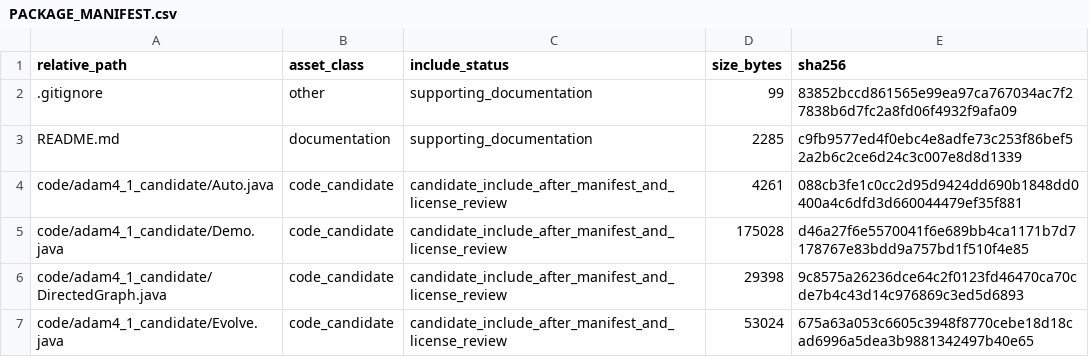
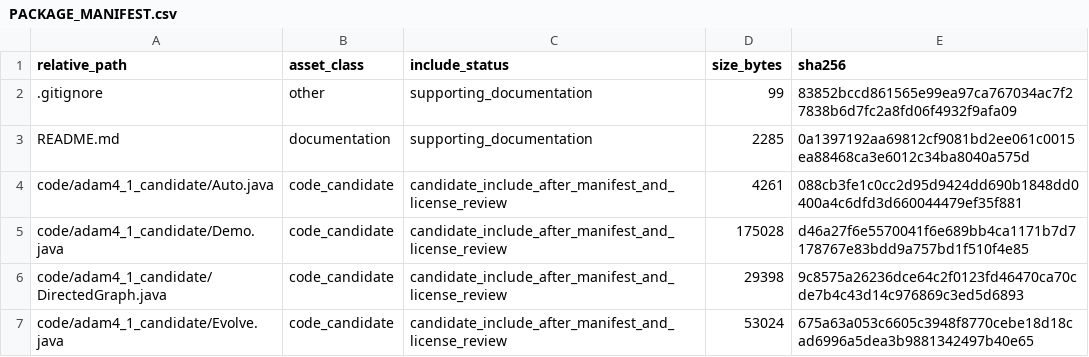
Before and after one commit to dlevinson/paper-2017-14-a-model-of-the-rise-and-fall-of-roads, a CSV file: PACKAGE_MANIFEST.csv, drawn as a sheet; only a part is shown.

Commit message:
Refresh package release-boundary sidecars

```diff
--- a/PACKAGE_MANIFEST.csv
+++ b/PACKAGE_MANIFEST.csv
@@ -2,3 +2,3 @@ relative_path,asset_class,include_status,size_bytes,sha256
 .gitignore,other,supporting_documentation,99,83852bccd861565e99ea97ca767034ac7f27838b6d7fc2a8fd06f4932f9afa09
-README.md,documentation,supporting_documentation,2285,c9fb9577ed4f0ebc4e8adfe73c253f86bef52a2b6c2ce6d24c3c007e8d8d1339
+README.md,documentation,supporting_documentation,2285,0a1397192aa69812cf9081bd2ee061c0015ea88468ca3e6012c34ba8040a575d
 code/adam4_1_candidate/Auto.java,code_candidate,candidate_include_after_manifest_and_license_review,4261,088cb3fe1c0cc2d95d9424dd690b1848dd0400a4c6dfd3d660044479ef35f881
```
Also changed, not shown: 3 other files.
